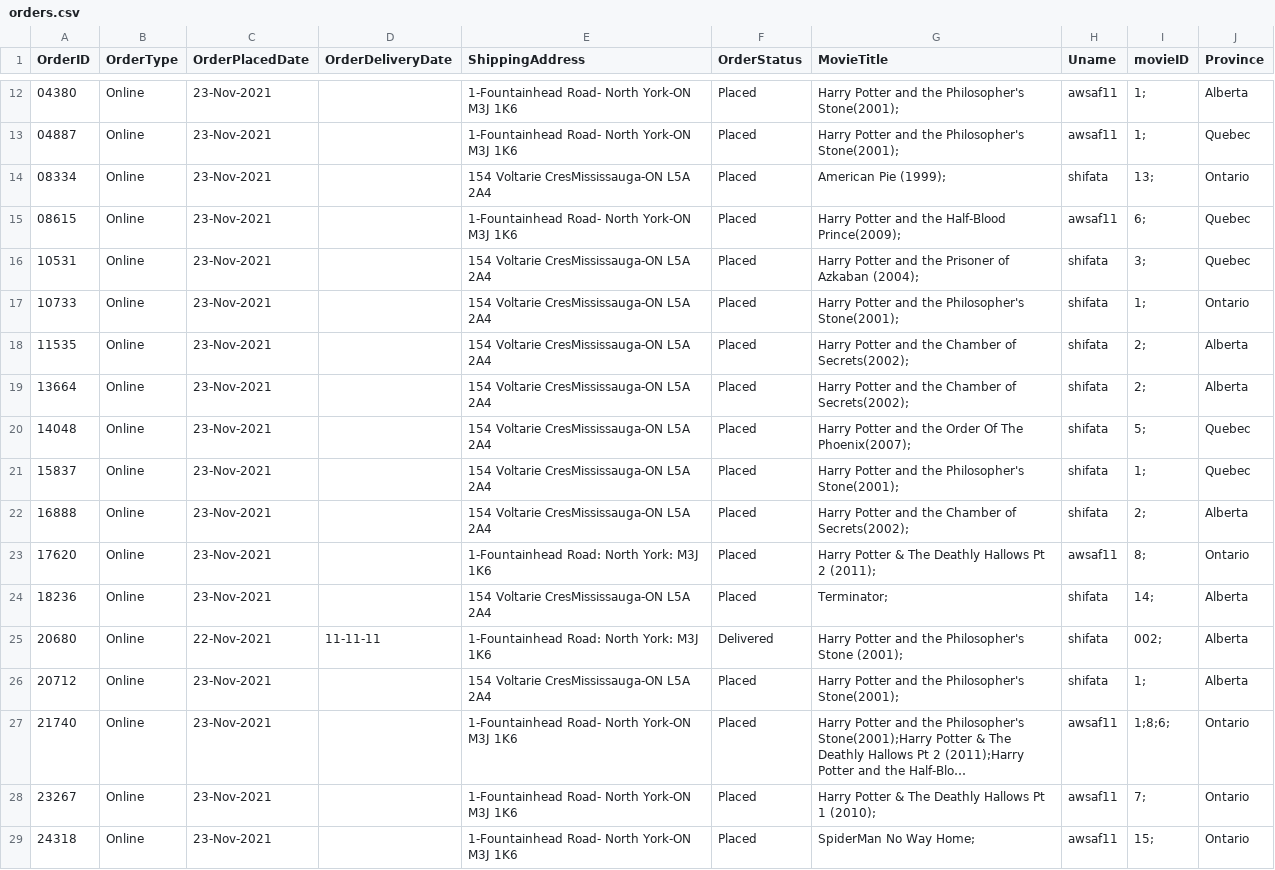
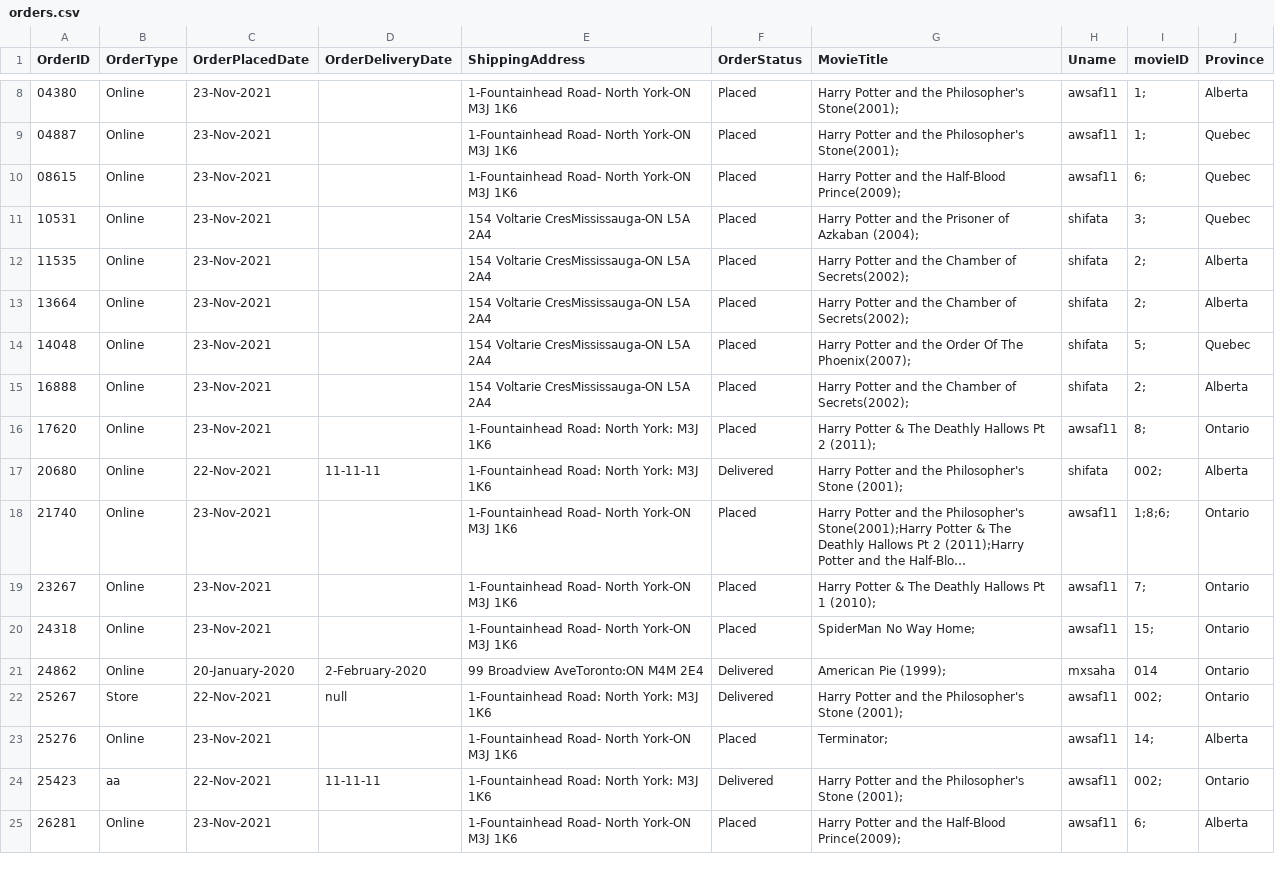
Before and after one commit to shifata/retailManagement, a CSV file: src/main/java/database/orders.csv, drawn as a sheet; only a part is shown, gaps mark what is left out; the shorter side is filled out with more unchanged rows; long unchanged cells end in …; the diff covers the shown part only; the diff names each change by its address in the sheet, - before the commit and + after, or states it on an @@ line.

```diff
--- a/src/main/java/database/orders.csv
+++ b/src/main/java/database/orders.csv
-row 14: 08334 | Online | 23-Nov-2021 |  | 154 Voltarie CresMississauga-ON L5A 2A4 | Placed | American Pie (1999); | shifata | 13; | Ontario
-row 17: 10733 | Online | 23-Nov-2021 |  | 154 Voltarie CresMississauga-ON L5A 2A4 | Placed | Harry Potter and the Philosopher's Stone(2001); | shifata | 1; | Ontario
-row 21: 15837 | Online | 23-Nov-2021 |  | 154 Voltarie CresMississauga-ON L5A 2A4 | Placed | Harry Potter and the Philosopher's Stone(2001); | shifata | 1; | Quebec
-row 24: 18236 | Online | 23-Nov-2021 |  | 154 Voltarie CresMississauga-ON L5A 2A4 | Placed | Terminator; | shifata | 14; | Alberta
-row 26: 20712 | Online | 23-Nov-2021 |  | 154 Voltarie CresMississauga-ON L5A 2A4 | Placed | Harry Potter and the Philosopher's Stone(2001); | shifata | 1; | Alberta
```
Also changed, not shown: 16 removed rows elsewhere in this file, src/main/java/database/movies.csv, src/main/java/database/users.csv, 15 other files.
